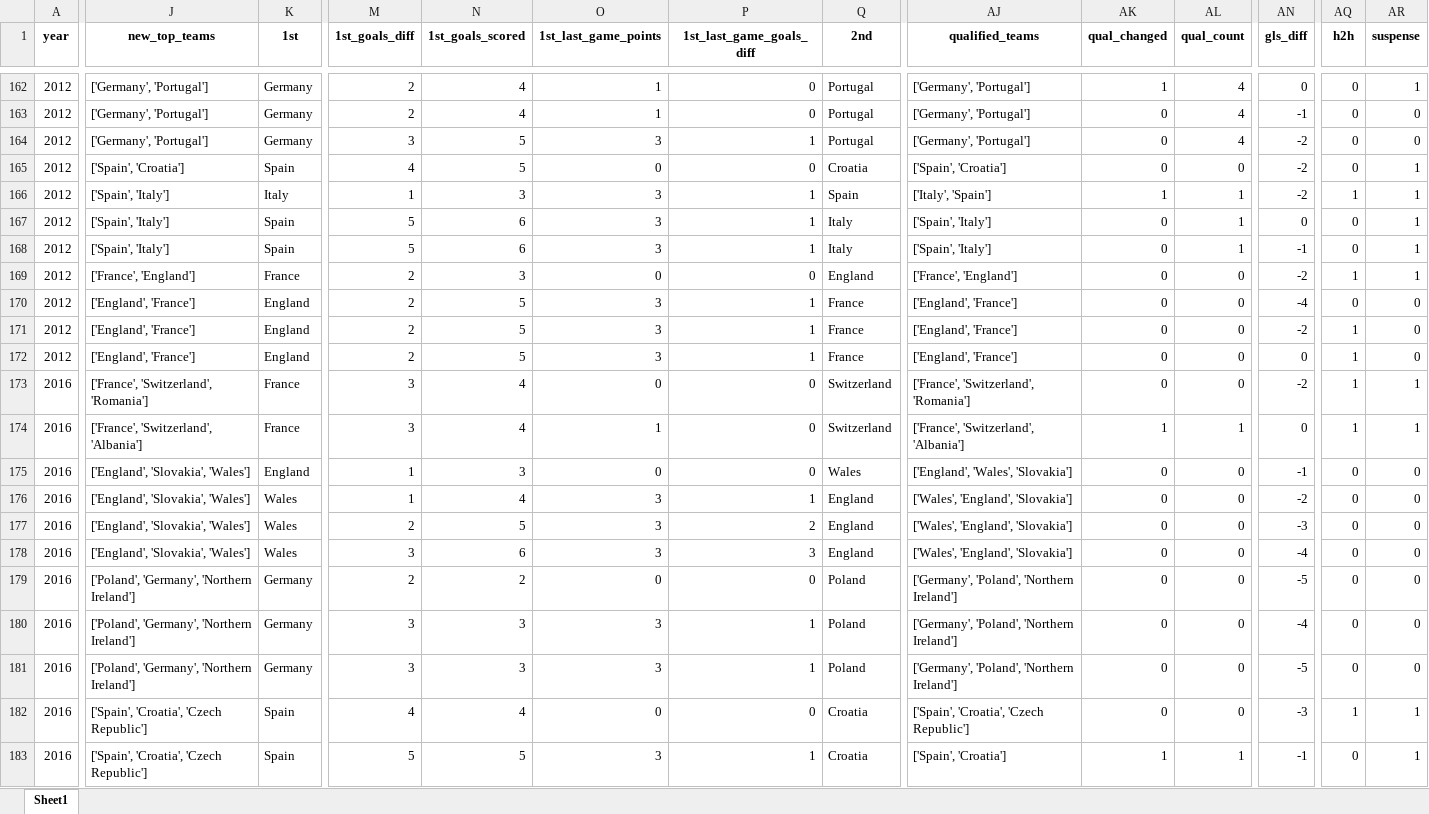
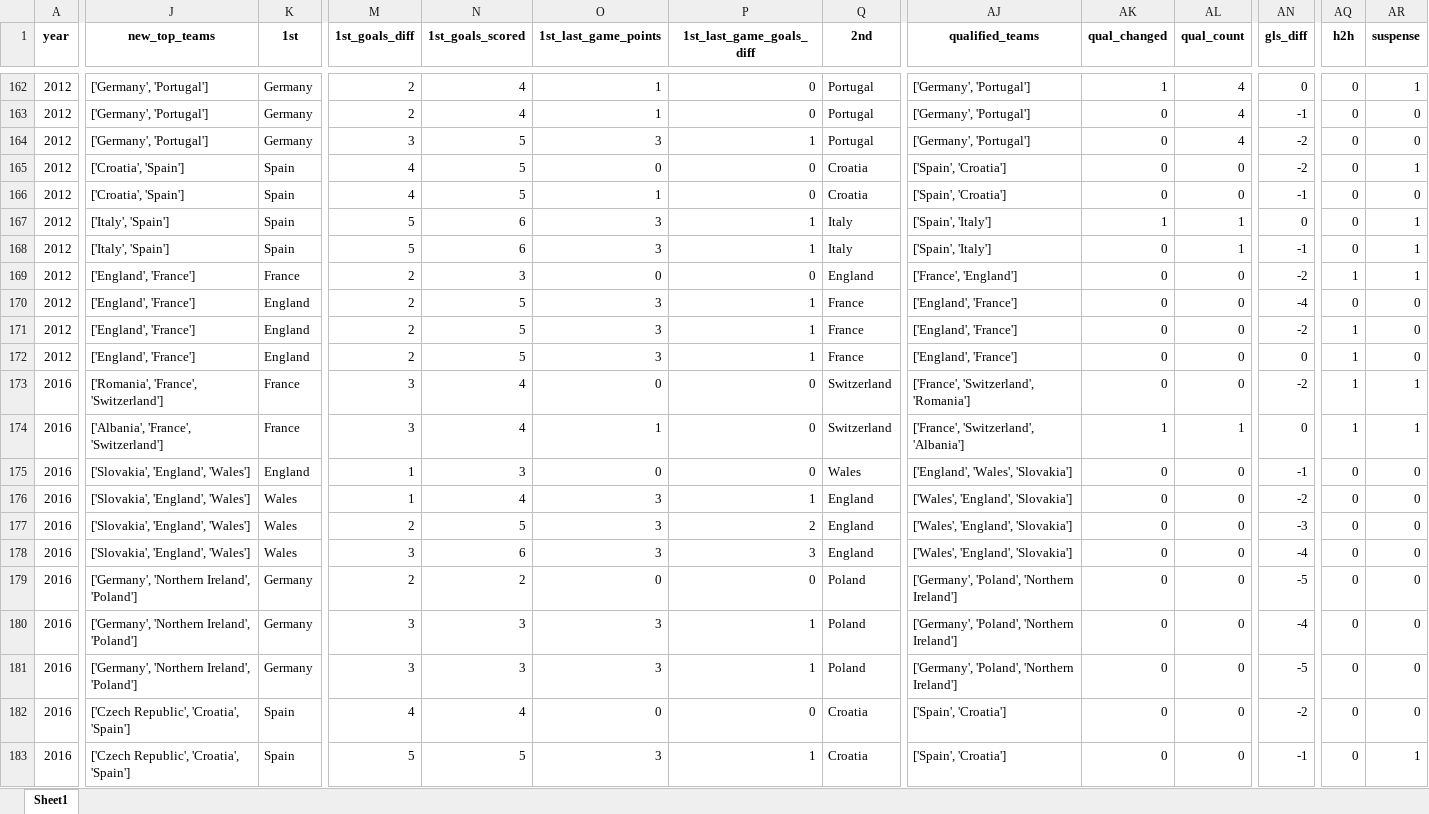
Before and after one commit to AEGDDI/tiebreak_wc, an Excel workbook: data/out/wiki/men/fifa/eu/goals_eu_fifa.xlsx, sheet Sheet1, drawn as a sheet; only a part is shown, gaps mark what is left out; values as stored, in another font and other column widths than the file's, no borders; the diff covers the shown part only; the diff names each change by its address in the sheet, - before the commit and + after, or states it on an @@ line.

```diff
--- a/data/out/wiki/men/fifa/eu/goals_eu_fifa.xlsx (sheet Sheet1)
+++ b/data/out/wiki/men/fifa/eu/goals_eu_fifa.xlsx (sheet Sheet1)
-J165 (new_top_teams): ['Spain', 'Croatia']
+J165 (new_top_teams): ['Croatia', 'Spain']
-J166 (new_top_teams): ['Spain', 'Italy']
+J166 (new_top_teams): ['Croatia', 'Spain']
-K166 (1st): Italy
+K166 (1st): Spain
-M166 (1st_goals_diff): 1
+M166 (1st_goals_diff): 4
-N166 (1st_goals_scored): 3
+N166 (1st_goals_scored): 5
-O166 (1st_last_game_points): 3
+O166 (1st_last_game_points): 1
-P166 (1st_last_game_goals_diff): 1
+P166 (1st_last_game_goals_diff): 0
-Q166 (2nd): Spain
+Q166 (2nd): Croatia
-AJ166 (qualified_teams): ['Italy', 'Spain']
+AJ166 (qualified_teams): ['Spain', 'Croatia']
-AK166 (qual_changed): 1
+AK166 (qual_changed): 0
-AL166 (qual_count): 1
+AL166 (qual_count): 0
-AN166 (gls_diff): -2
+AN166 (gls_diff): -1
-AQ166 (h2h): 1
+AQ166 (h2h): 0
-AR166 (suspense): 1
+AR166 (suspense): 0
-J167:J168 (new_top_teams): ['Spain', 'Italy']
+J167:J168 (new_top_teams): ['Italy', 'Spain']
-AK167 (qual_changed): 0
+AK167 (qual_changed): 1
-J169 (new_top_teams): ['France', 'England']
+J169 (new_top_teams): ['England', 'France']
-J173 (new_top_teams): ['France', 'Switzerland', 'Romania']
+J173 (new_top_teams): ['Romania', 'France', 'Switzerland']
-J174 (new_top_teams): ['France', 'Switzerland', 'Albania']
+J174 (new_top_teams): ['Albania', 'France', 'Switzerland']
-J175:J178 (new_top_teams): ['England', 'Slovakia', 'Wales']
+J175:J178 (new_top_teams): ['Slovakia', 'England', 'Wales']
-J179:J181 (new_top_teams): ['Poland', 'Germany', 'Northern Ireland']
+J179:J181 (new_top_teams): ['Germany', 'Northern Ireland', 'Poland']
-J182:J183 (new_top_teams): ['Spain', 'Croatia', 'Czech Republic']
+J182:J183 (new_top_teams): ['Czech Republic', 'Croatia', 'Spain']
-AJ182 (qualified_teams): ['Spain', 'Croatia', 'Czech Republic']
+AJ182 (qualified_teams): ['Spain', 'Croatia']
-AN182 (gls_diff): -3
+AN182 (gls_diff): -2
-AQ182 (h2h): 1
+AQ182 (h2h): 0
-AR182 (suspense): 1
+AR182 (suspense): 0
-AK183 (qual_changed): 1
+AK183 (qual_changed): 0
-AL183 (qual_count): 1
+AL183 (qual_count): 0
```
Also changed, not shown: 264 edited cells elsewhere in this sheet, data/out/wiki/men/fifa/eu/mbm_eu_fifa.xlsx, data/out/wiki/men/fifa/eu/third_teams_df_eu_fifa.xlsx, 31 other files.
